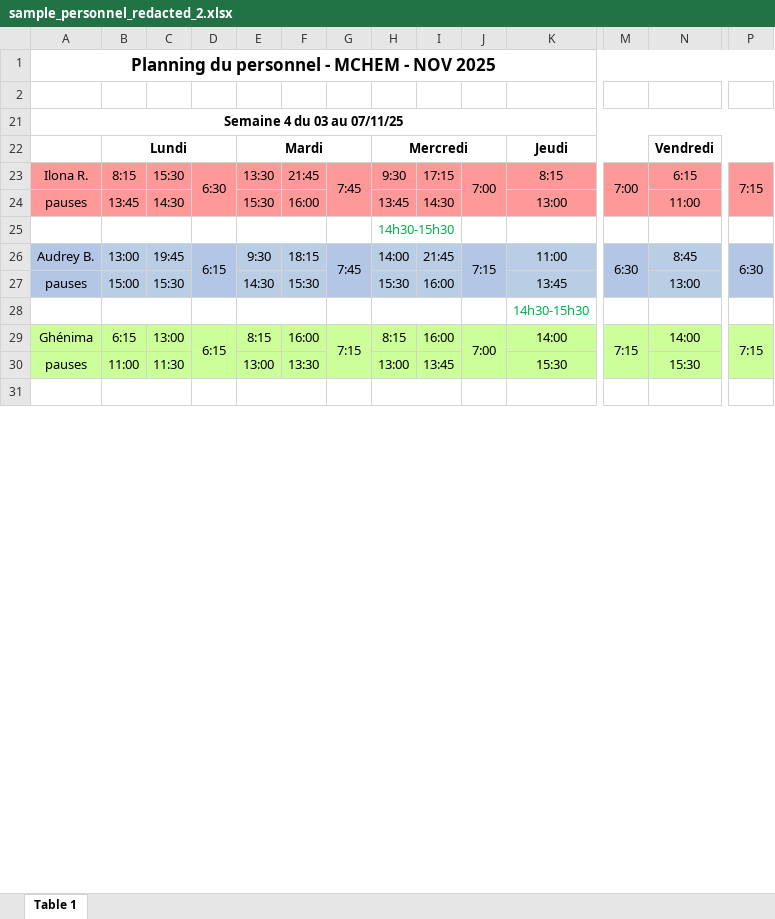
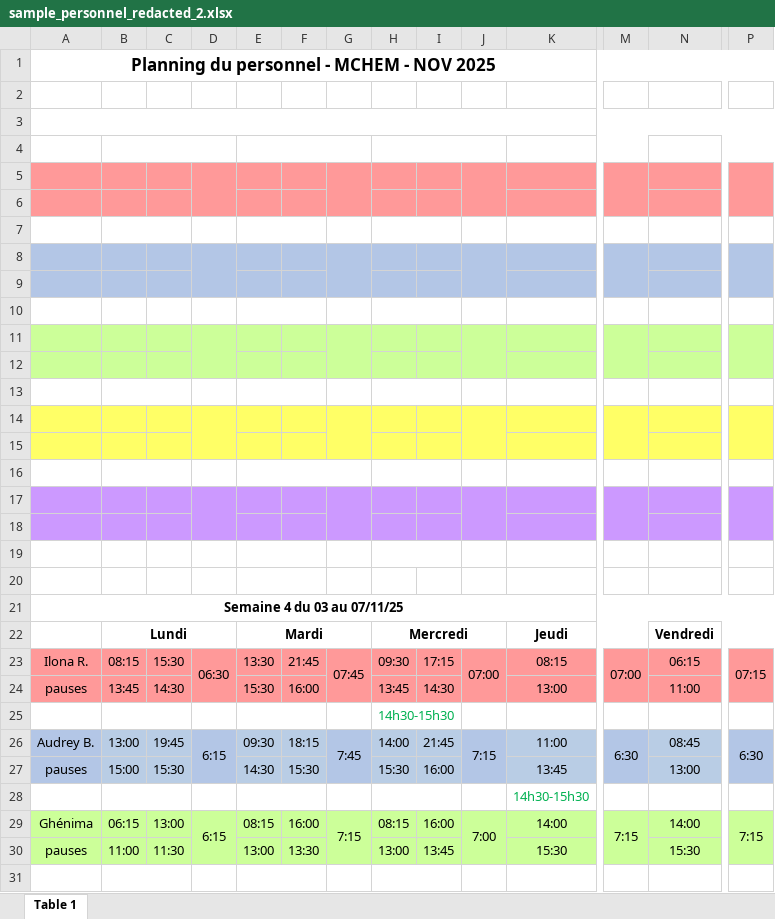
Before and after one commit to benoitkugler/creche, an Excel workbook: src/logic/sample_personnel_redacted_2.xlsx, sheet Table 1, drawn as a sheet; only a part is shown, gaps mark what is left out; values as stored, in another font and other column widths than the file's, no borders; rows hold the shown columns only; the diff covers the shown part only; the diff names each change by its address in the sheet, - before the commit and + after, or states it on an @@ line.

```diff
--- a/src/logic/sample_personnel_redacted_2.xlsx (sheet Table 1)
+++ b/src/logic/sample_personnel_redacted_2.xlsx (sheet Table 1)
+row 3: (empty)
+row 4: (empty)
+row 5: (empty)
+row 6: (empty)
+row 7: (empty)
+row 8: (empty)
+row 9: (empty)
+row 10: (empty)
+row 11: (empty)
+row 12: (empty)
+row 13: (empty)
+row 14: (empty)
+row 15: (empty)
+row 16: (empty)
+row 17: (empty)
+row 18: (empty)
+row 19: (empty)
+row 20: (empty)
-B23: 8:15
+B23: 08:15
-D23: 6:30
+D23: 06:30
-G23: 7:45
+G23: 07:45
-H23: 9:30
+H23: 09:30
-J23: 7:00
+J23: 07:00
-K23: 8:15
+K23: 08:15
-M23: 7:00
+M23: 07:00
-N23: 6:15
+N23: 06:15
-P23: 7:15
+P23: 07:15
-E26: 9:30
+E26: 09:30
-N26: 8:45
+N26: 08:45
-B29: 6:15
+B29: 06:15
-E29: 8:15
+E29: 08:15
-H29: 8:15
+H29: 08:15
```
Also changed, not shown: 1 removed row and 27 edited cells elsewhere in this sheet, hidden cells, 2 other files.
